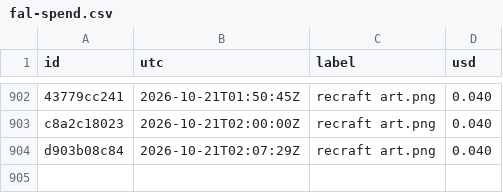
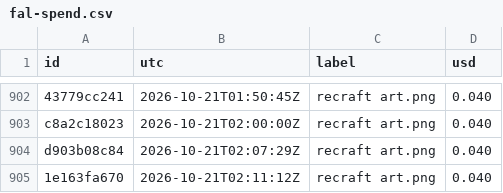
Before and after one commit to captainunderpantz67/graphicteesco, a CSV file: docs/fal-spend.csv, drawn as a sheet; only a part is shown, gaps mark what is left out.

```diff
--- a/docs/fal-spend.csv
+++ b/docs/fal-spend.csv
@@ -904 +904,2 @@ c8a2c18023,2026-10-21T02:00:00Z,recraft art.png,0.040
 d903b08c84,2026-10-21T02:07:29Z,recraft art.png,0.040
+1e163fa670,2026-10-21T02:11:12Z,recraft art.png,0.040
```
Also changed, not shown: 50 other files.
